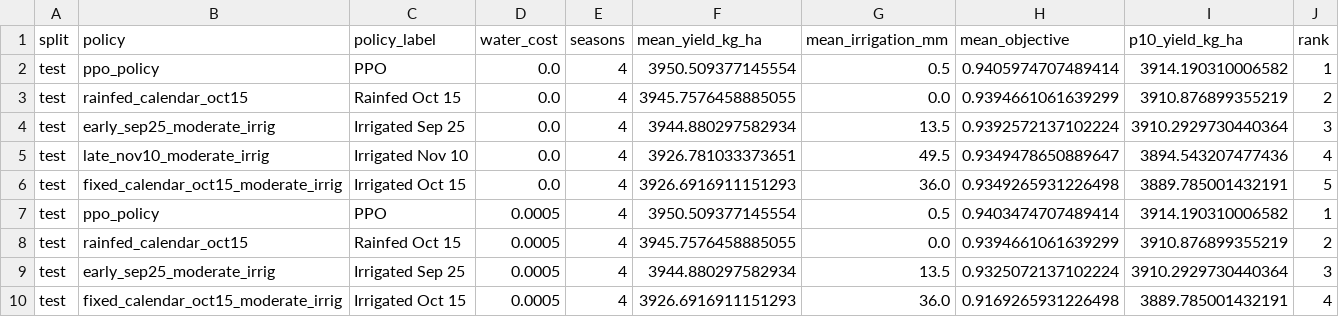
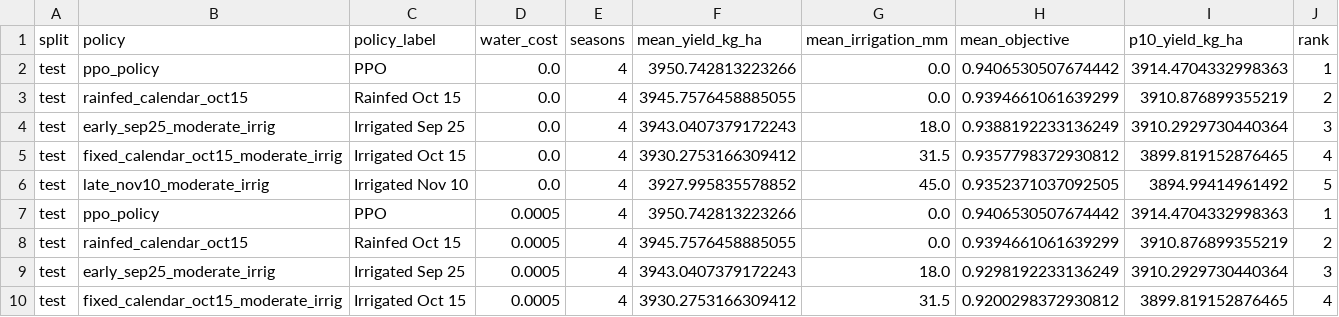
Before and after one commit to GabyQueiroz/RLDSSAT_Soybean, a CSV file: dssat_rl_soybean/outputs/ppo_soja_castro_dssat/tables/water_frontier_kappa_summary.csv, drawn as a sheet; only a part is shown; the diff covers the shown part only.

```diff
--- a/dssat_rl_soybean/outputs/ppo_soja_castro_dssat/tables/water_frontier_kappa_summary.csv
+++ b/dssat_rl_soybean/outputs/ppo_soja_castro_dssat/tables/water_frontier_kappa_summary.csv
@@ -1,10 +1,10 @@
 split,policy,policy_label,water_cost,seasons,mean_yield_kg_ha,mean_irrigation_mm,mean_objective,p10_yield_kg_ha,rank
-test,ppo_policy,PPO,0.0,4,3950.509377145554,0.5,0.9405974707489414,3914.190310006582,1
+test,ppo_policy,PPO,0.0,4,3950.742813223266,0.0,0.9406530507674442,3914.4704332998363,1
 test,rainfed_calendar_oct15,Rainfed Oct 15,0.0,4,3945.7576458885055,0.0,0.9394661061639299,3910.876899355219,2
-test,early_sep25_moderate_irrig,Irrigated Sep 25,0.0,4,3944.880297582934,13.5,0.9392572137102224,3910.2929730440364,3
-test,late_nov10_moderate_irrig,Irrigated Nov 10,0.0,4,3926.781033373651,49.5,0.9349478650889647,3894.543207477436,4
-test,fixed_calendar_oct15_moderate_irrig,Irrigated Oct 15,0.0,4,3926.6916911151293,36.0,0.9349265931226498,3889.785001432191,5
-test,ppo_policy,PPO,0.0005,4,3950.509377145554,0.5,0.9403474707489414,3914.190310006582,1
+test,early_sep25_moderate_irrig,Irrigated Sep 25,0.0,4,3943.0407379172243,18.0,0.9388192233136249,3910.2929730440364,3
+test,fixed_calendar_oct15_moderate_irrig,Irrigated Oct 15,0.0,4,3930.2753166309412,31.5,0.9357798372930812,3899.819152876465,4
+test,late_nov10_moderate_irrig,Irrigated Nov 10,0.0,4,3927.995835578852,45.0,0.9352371037092505,3894.99414961492,5
+test,ppo_policy,PPO,0.0005,4,3950.742813223266,0.0,0.9406530507674442,3914.4704332998363,1
 test,rainfed_calendar_oct15,Rainfed Oct 15,0.0005,4,3945.7576458885055,0.0,0.9394661061639299,3910.876899355219,2
-test,early_sep25_moderate_irrig,Irrigated Sep 25,0.0005,4,3944.880297582934,13.5,0.9325072137102224,3910.2929730440364,3
-test,fixed_calendar_oct15_moderate_irrig,Irrigated Oct 15,0.0005,4,3926.6916911151293,36.0,0.9169265931226498,3889.785001432191,4
+test,early_sep25_moderate_irrig,Irrigated Sep 25,0.0005,4,3943.0407379172243,18.0,0.9298192233136249,3910.2929730440364,3
+test,fixed_calendar_oct15_moderate_irrig,Irrigated Oct 15,0.0005,4,3930.2753166309412,31.5,0.9200298372930812,3899.819152876465,4
```
Also changed, not shown: 2 added rows, 2 removed rows and 103 edited cells elsewhere in this file, dssat_rl_soybean/outputs/ppo_soja_castro_dssat/tables/diagnostic_context_action_map.csv, dssat_rl_soybean/outputs/ppo_soja_castro_dssat/tables/paired_effects_vs_constructed_schedules.csv, 34 other files.
